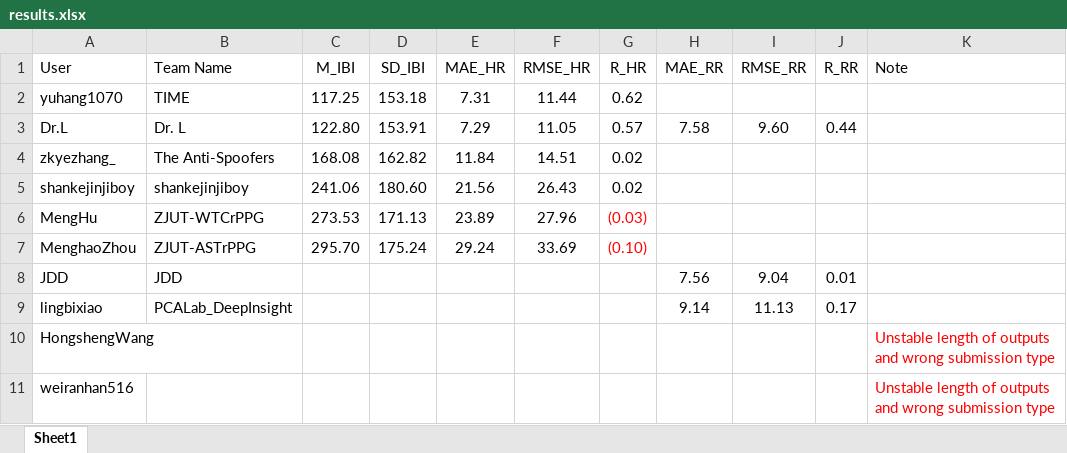
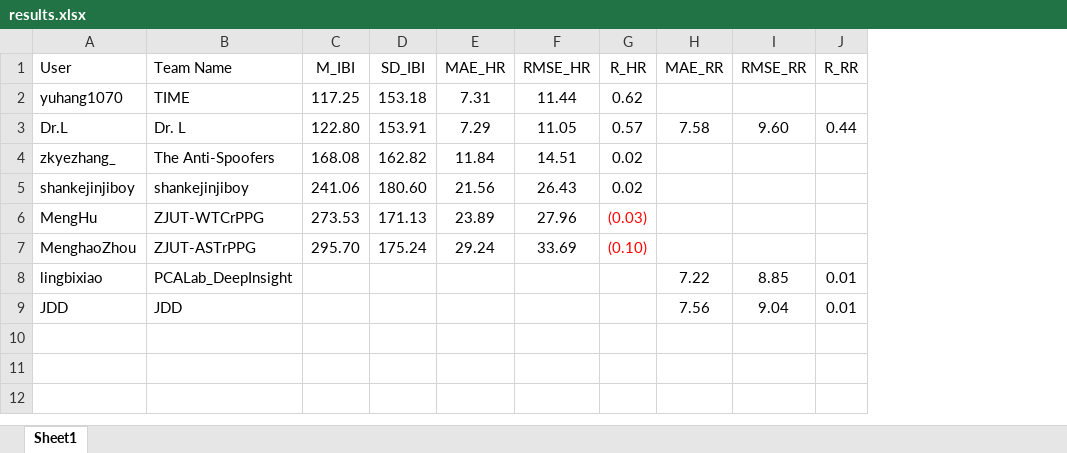
Before and after one commit to sunhm15/REPSS-2021, an Excel workbook: results.xlsx, sheet Sheet1, drawn as a sheet; values as stored, in another font and other column widths than the file's, no borders; removed rows and columns are numbered as before the commit, all else as after; the diff names each change by its address in the sheet, - before the commit and + after, or states it on an @@ line.

Commit message:
Add files via upload

```diff
--- a/results.xlsx (sheet Sheet1)
+++ b/results.xlsx (sheet Sheet1)
-column K (Note), empty
+row 8: lingbixiao | PCALab_DeepInsight |  |  |  |  |  | 7.22 | 8.85 | 0.01
-row 9: lingbixiao | PCALab_DeepInsight |  |  |  |  |  | 9.14 | 11.13 | 0.17
-row 10: HongshengWang |  |  |  |  |  |  |  |  |  | Unstable length of outputs and wrong submission type
-row 11: weiranhan516 |  |  |  |  |  |  |  |  |  | Unstable length of outputs and wrong submission type
```
